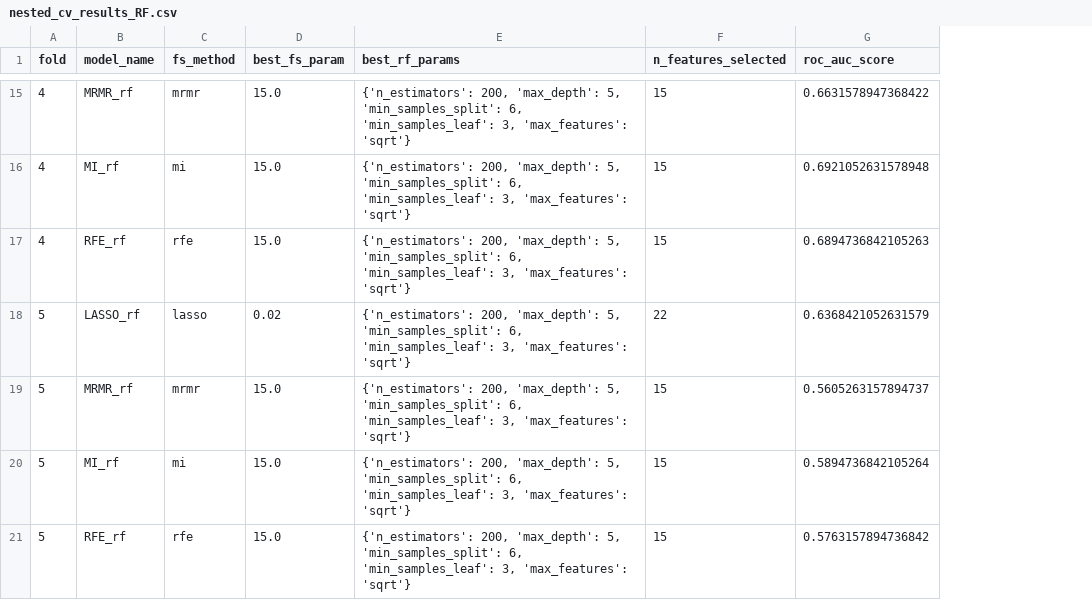
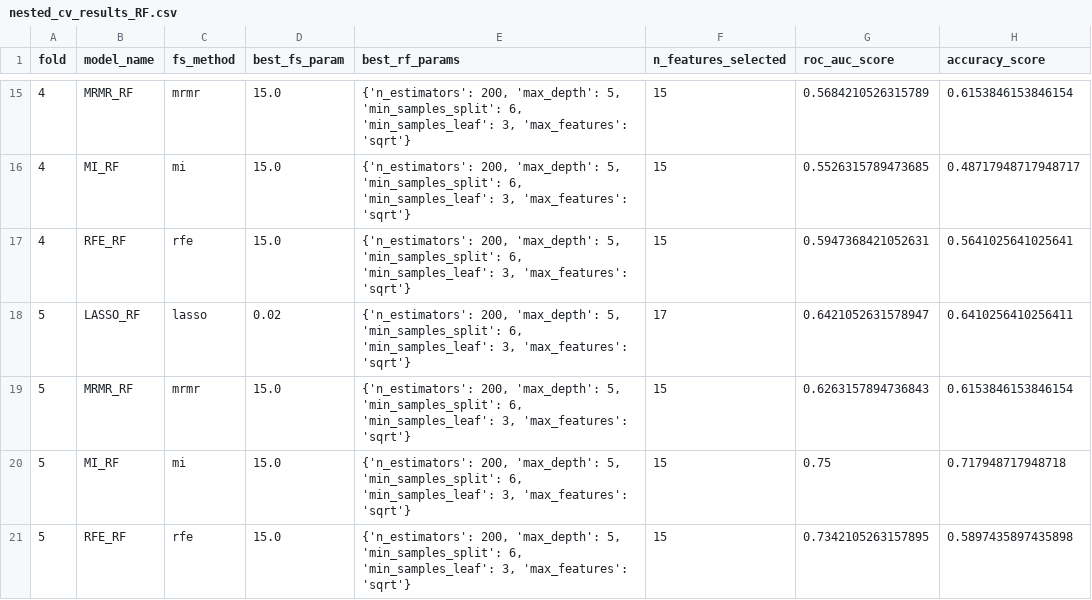
Before and after one commit to evaplanje/Project_ML_TM10011, a CSV file: nested_cv_results_RF.csv, drawn as a sheet; only a part is shown, gaps mark what is left out; the diff covers the shown part only; the diff names each change by its address in the sheet, - before the commit and + after, or states it on an @@ line.

```diff
--- a/nested_cv_results_RF.csv
+++ b/nested_cv_results_RF.csv
+column H (accuracy_score), rows 15-21: 0.6153846153846154 | 0.48717948717948717 | 0.5641025641025641 | 0.6410256410256411 | 0.6153846153846154 | 0.717948717948718 | 0.5897435897435898
-B15 (model_name): MRMR_rf
+B15 (model_name): MRMR_RF
-G15 (roc_auc_score): 0.6631578947368422
+G15 (roc_auc_score): 0.5684210526315789
-B16 (model_name): MI_rf
+B16 (model_name): MI_RF
-G16 (roc_auc_score): 0.6921052631578948
+G16 (roc_auc_score): 0.5526315789473685
-B17 (model_name): RFE_rf
+B17 (model_name): RFE_RF
-G17 (roc_auc_score): 0.6894736842105263
+G17 (roc_auc_score): 0.5947368421052631
-B18 (model_name): LASSO_rf
+B18 (model_name): LASSO_RF
-F18 (n_features_selected): 22
+F18 (n_features_selected): 17
-G18 (roc_auc_score): 0.6368421052631579
+G18 (roc_auc_score): 0.6421052631578947
-B19 (model_name): MRMR_rf
+B19 (model_name): MRMR_RF
-G19 (roc_auc_score): 0.5605263157894737
+G19 (roc_auc_score): 0.6263157894736843
-B20 (model_name): MI_rf
+B20 (model_name): MI_RF
-G20 (roc_auc_score): 0.5894736842105264
+G20 (roc_auc_score): 0.75
-B21 (model_name): RFE_rf
+B21 (model_name): RFE_RF
-G21 (roc_auc_score): 0.5763157894736842
+G21 (roc_auc_score): 0.7342105263157895
```
Also changed, not shown: 30 edited cells elsewhere in this file, 4 other files.
